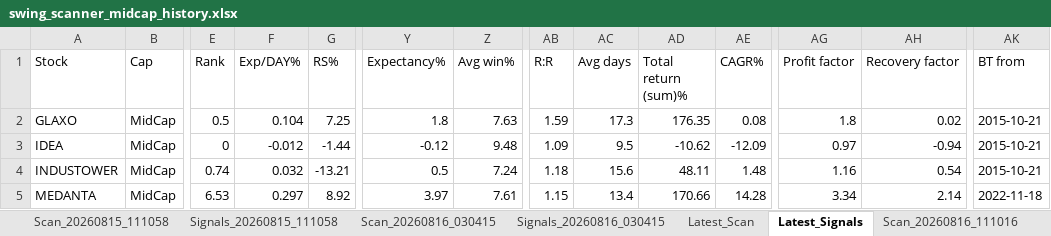
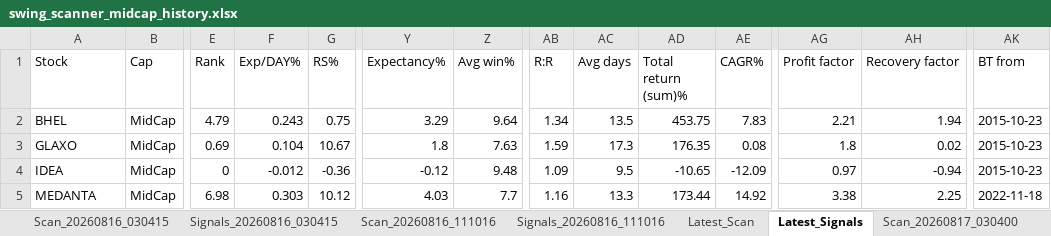
Before and after one commit to PavanSaiNekkala/Swing_Scanner_Latest, an Excel workbook: downloads/history/swing_scanner_midcap_history.xlsx, sheet Latest_Signals, drawn as a sheet; only a part is shown, gaps mark what is left out; values as stored, in another font and other column widths than the file's, no borders; removed rows and columns are numbered as before the commit, all else as after; rows hold the shown columns only; the diff names each change by its address in the sheet, - before the commit and + after, or states it on an @@ line.

```diff
--- a/downloads/history/swing_scanner_midcap_history.xlsx (sheet Latest_Signals)
+++ b/downloads/history/swing_scanner_midcap_history.xlsx (sheet Latest_Signals)
+sheet tab: Scan_20260817_030400
@@ sheet tab order changed: Scan_20260816_030415 | Signals_20260816_030415 | Scan_20260816_111016 | Signals_20260816_111016 | Latest_Scan | Latest_Signals | Scan_20260817_030400 @@
+row 2: BHEL | MidCap | 4.79 | 0.243 | 0.75 | 3.29 | 9.64 | 1.34 | 13.5 | 453.75 | 7.83 | 2.21 | 1.94 | 2015-10-23
-E3 (Rank): 0.5
+E3 (Rank): 0.69
-G3 (RS%): 7.25
+G3 (RS%): 10.67
-AK3:AK4 (BT from): 2015-10-21
+AK3:AK4 (BT from): 2015-10-23
-G4 (RS%): -1.44
+G4 (RS%): -0.36
-AD4 (Total return (sum)%): -10.62
+AD4 (Total return (sum)%): -10.65
-row 4: INDUSTOWER | MidCap | 0.74 | 0.032 | -13.21 | 0.5 | 7.24 | 1.18 | 15.6 | 48.11 | 1.48 | 1.16 | 0.54 | 2015-10-21
-E5 (Rank): 6.53
+E5 (Rank): 6.98
-F5 (Exp/DAY%): 0.297
+F5 (Exp/DAY%): 0.303
-G5 (RS%): 8.92
+G5 (RS%): 10.12
-Y5 (Expectancy%): 3.97
+Y5 (Expectancy%): 4.03
-Z5 (Avg win%): 7.61
+Z5 (Avg win%): 7.7
-AB5 (R:R): 1.15
+AB5 (R:R): 1.16
-AC5 (Avg days): 13.4
+AC5 (Avg days): 13.3
-AD5 (Total return (sum)%): 170.66
+AD5 (Total return (sum)%): 173.44
-AE5 (CAGR%): 14.28
+AE5 (CAGR%): 14.92
-AG5 (Profit factor): 3.34
+AG5 (Profit factor): 3.38
-AH5 (Recovery factor): 2.14
+AH5 (Recovery factor): 2.25
```
Also changed, not shown: sheet Latest_Scan, other sheet tabs.
